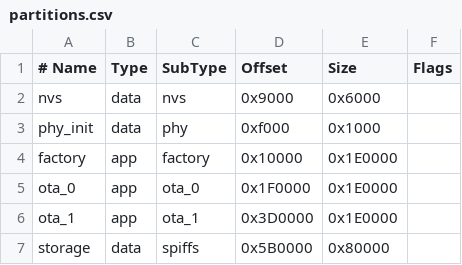
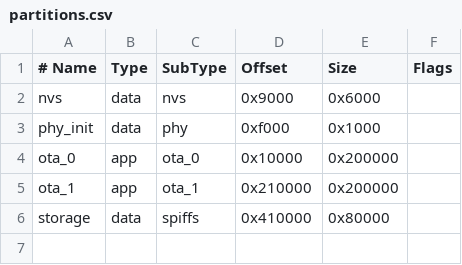
Before and after one commit to SirPangolin/boorker-watchdog, a CSV file: firmware/partitions.csv, drawn as a sheet.

```diff
--- a/firmware/partitions.csv
+++ b/firmware/partitions.csv
@@ -3,5 +3,4 @@ nvs,      data, nvs,     0x9000,  0x6000,
 phy_init, data, phy,     0xf000,  0x1000,
-factory,  app,  factory, 0x10000, 0x1E0000,
-ota_0,    app,  ota_0,   0x1F0000,0x1E0000,
-ota_1,    app,  ota_1,   0x3D0000,0x1E0000,
-storage,  data, spiffs,  0x5B0000,0x80000,
+ota_0,    app,  ota_0,   0x10000, 0x200000,
+ota_1,    app,  ota_1,   0x210000,0x200000,
+storage,  data, spiffs,  0x410000,0x80000,
```
